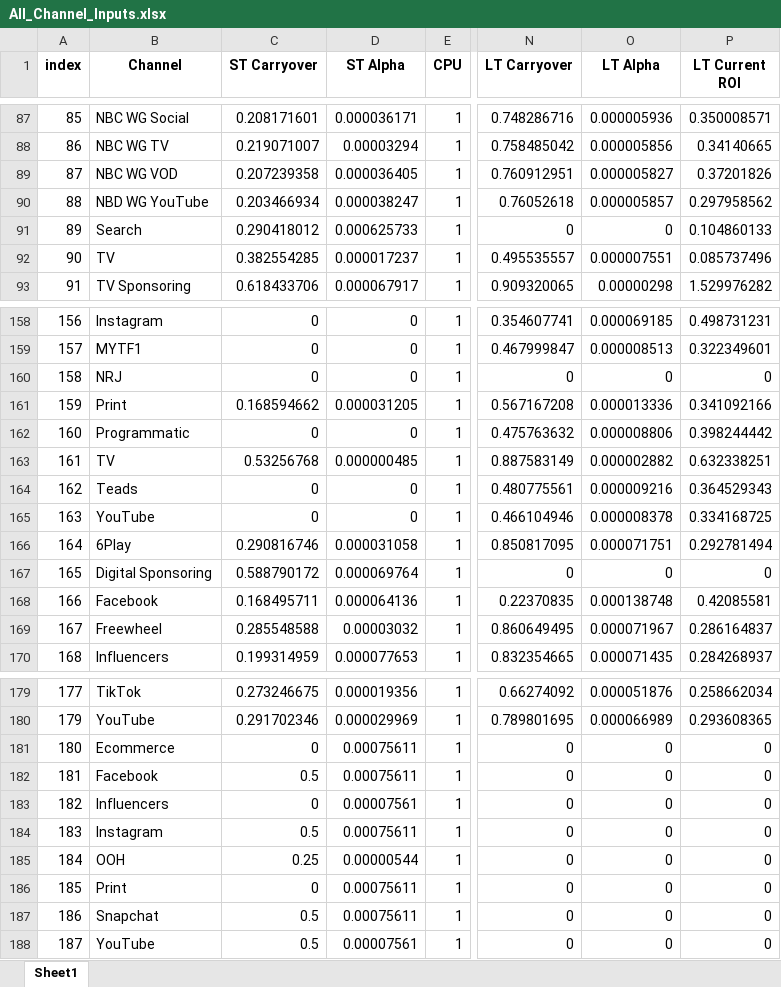
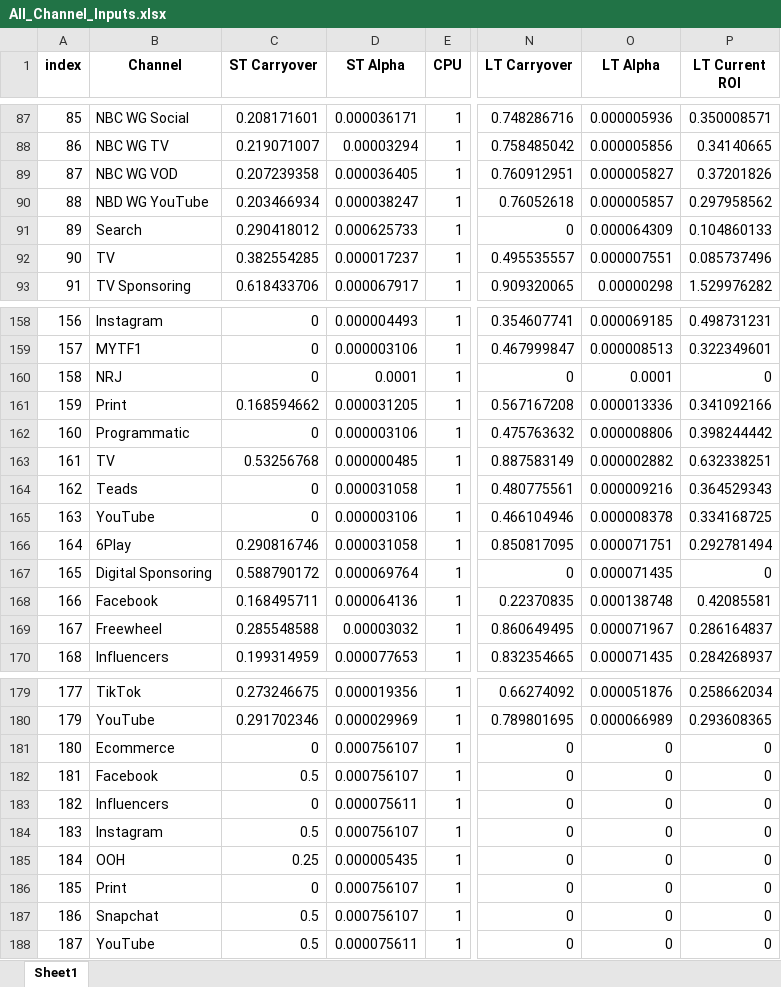
Before and after one commit to matthew-browne1/blueprint, an Excel workbook: All_Channel_Inputs.xlsx, sheet Sheet1, drawn as a sheet; only a part is shown, gaps mark what is left out; values as stored, in another font and other column widths than the file's, no borders; the diff covers the shown part only; the diff names each change by its address in the sheet, - before the commit and + after, or states it on an @@ line.

```diff
--- a/All_Channel_Inputs.xlsx (sheet Sheet1)
+++ b/All_Channel_Inputs.xlsx (sheet Sheet1)
-O91 (LT Alpha): 0
+O91 (LT Alpha): 0.000064309
-D158 (ST Alpha): 0
+D158 (ST Alpha): 0.000004493
-D159 (ST Alpha): 0
+D159 (ST Alpha): 0.000003106
-D160 (ST Alpha): 0
+D160 (ST Alpha): 0.0001
-O160 (LT Alpha): 0
+O160 (LT Alpha): 0.0001
-D162 (ST Alpha): 0
+D162 (ST Alpha): 0.000003106
-D164 (ST Alpha): 0
+D164 (ST Alpha): 0.000031058
-D165 (ST Alpha): 0
+D165 (ST Alpha): 0.000003106
-O167 (LT Alpha): 0
+O167 (LT Alpha): 0.000071435
-D181:D182 (ST Alpha): 0.00075611
+D181:D182 (ST Alpha): 0.000756107
-D183 (ST Alpha): 0.00007561
+D183 (ST Alpha): 0.000075611
-D184 (ST Alpha): 0.00075611
+D184 (ST Alpha): 0.000756107
-D185 (ST Alpha): 0.00000544
+D185 (ST Alpha): 0.000005435
-D186:D187 (ST Alpha): 0.00075611
+D186:D187 (ST Alpha): 0.000756107
-D188 (ST Alpha): 0.00007561
+D188 (ST Alpha): 0.000075611
```
Also changed, not shown: 63 edited cells elsewhere in this sheet, 4 other files.
